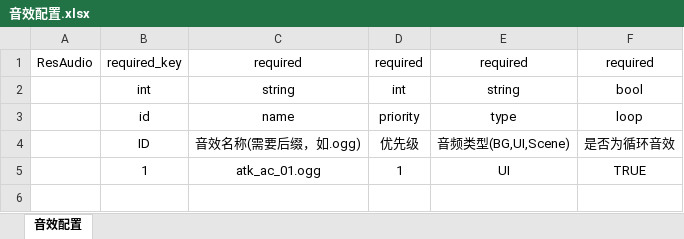
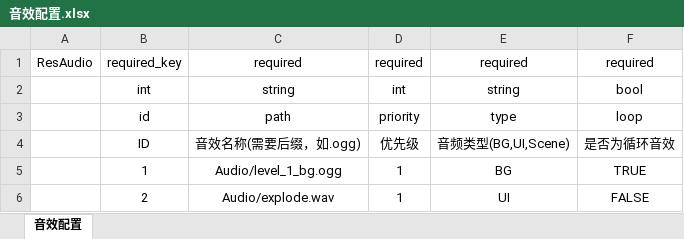
Before and after one commit to 353162889/FrameSync, an Excel workbook: Data/Excel/音效配置.xlsx, sheet 音效配置, drawn as a sheet; values as stored, in another font and other column widths than the file's, no borders; the diff names each change by its address in the sheet, - before the commit and + after, or states it on an @@ line.

```diff
--- a/Data/Excel/音效配置.xlsx (sheet 音效配置)
+++ b/Data/Excel/音效配置.xlsx (sheet 音效配置)
-C3: name
+C3: path
-C5: atk_ac_01.ogg
+C5: Audio/level_1_bg.ogg
-E5: UI
+E5: BG
+row 6:  | 2 | Audio/explode.wav | 1 | UI | FALSE
```
Also changed, not shown: Data/Excel/技能配置.xlsx, Data/Excel/远程配置.xlsx, 1 other file.
